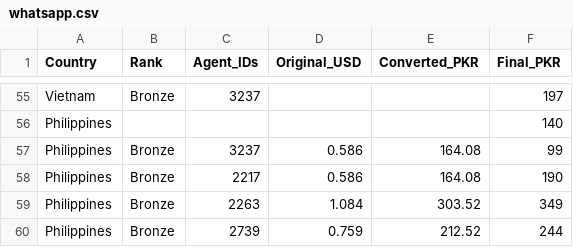
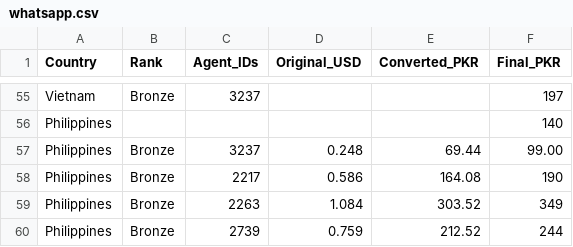
Before and after one commit to trailsirf-star/MRFSMS, a CSV file: services/whatsapp.csv, drawn as a sheet; only a part is shown, gaps mark what is left out.

Commit message:
Update whatsapp.csv

```diff
--- a/services/whatsapp.csv
+++ b/services/whatsapp.csv
@@ -56,3 +56,3 @@ Vietnam,Bronze,3237,,,197
 Philippines,,,,,140
-Philippines,Bronze,3237,0.586,164.08,99
+Philippines,Bronze,3237,0.248,69.44,99.00
 Philippines,Bronze,2217,0.586,164.08,190
```
